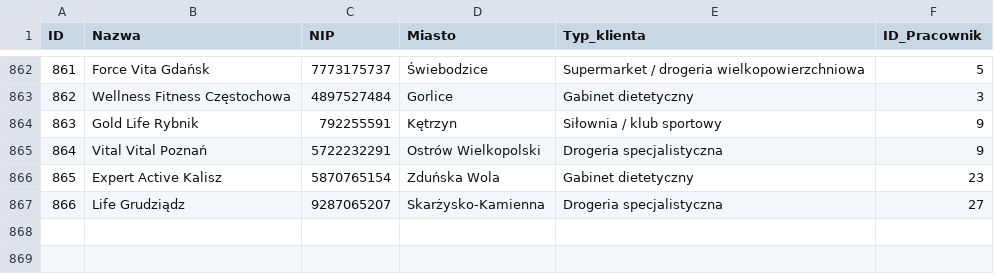
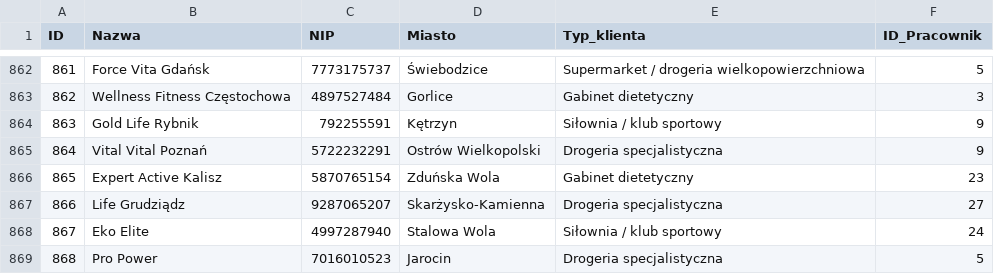
Before and after one commit to abazela/generator-danych, a CSV file: dane_csv/klienci.csv, drawn as a sheet; only a part is shown, gaps mark what is left out.

```diff
--- a/dane_csv/klienci.csv
+++ b/dane_csv/klienci.csv
@@ -867 +867,3 @@
 866,Life Grudziądz,9287065207,Skarżysko-Kamienna,Drogeria specjalistyczna,27
+867,Eko Elite,4997287940,Stalowa Wola,Siłownia / klub sportowy,24
+868,Pro Power,7016010523,Jarocin,Drogeria specjalistyczna,5
```
Also changed, not shown: dane_csv/pozycje_zamowienie.csv, dane_csv/zamowienia.csv.
